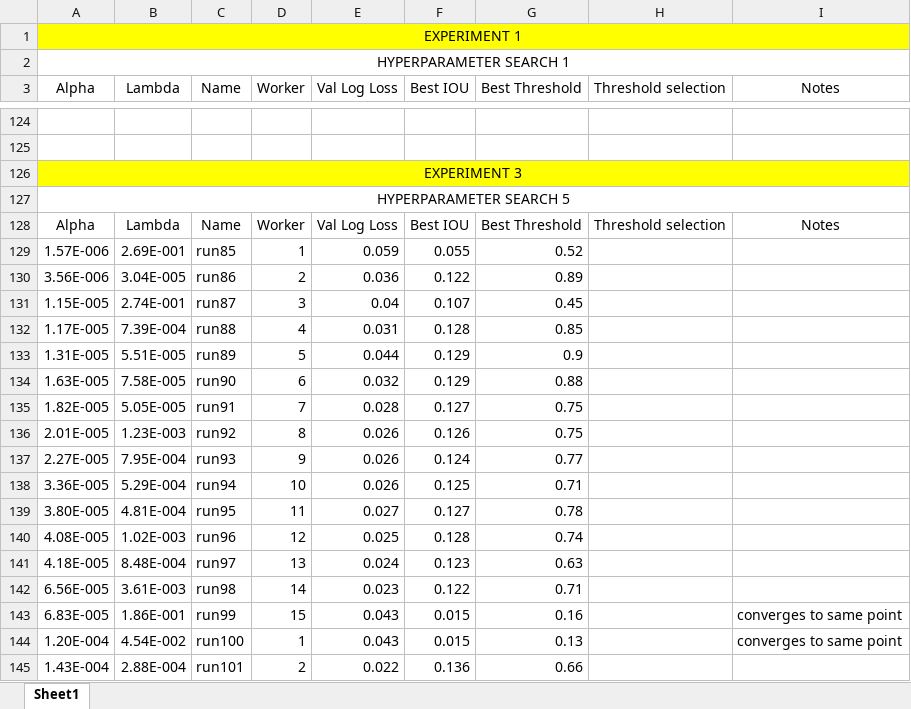
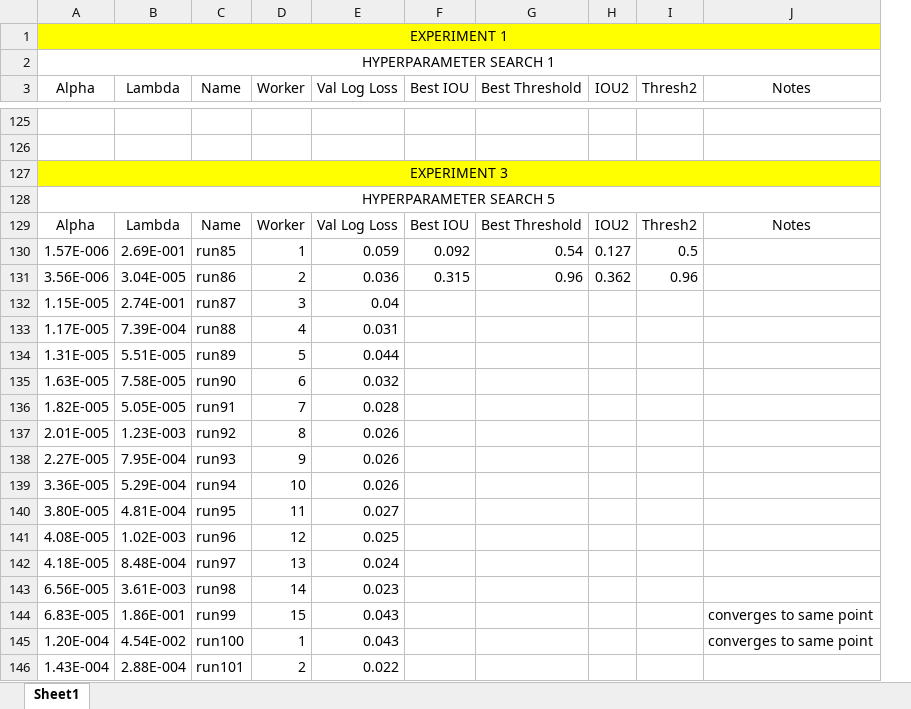
Before and after one commit to ecobost/cnn4brca, an Excel workbook: experiments/hyperparameters/hyperparemeter_search.xlsx, sheet Sheet1, drawn as a sheet; only a part is shown, gaps mark what is left out; values as stored, in another font and other column widths than the file's, no borders; removed rows and columns are numbered as before the commit, all else as after; the diff covers the shown part only; the diff names each change by its address in the sheet, - before the commit and + after, or states it on an @@ line.

```diff
--- a/experiments/hyperparameters/hyperparemeter_search.xlsx (sheet Sheet1)
+++ b/experiments/hyperparameters/hyperparemeter_search.xlsx (sheet Sheet1)
-column H (Threshold selection), row 128: Threshold selection
+column H (IOU2), rows 129-131: IOU2 | 0.127 | 0.362
+column I (Thresh2), rows 129-131: Thresh2 | 0.5 | 0.96
-F130 (Best IOU): 0.055
+F130 (Best IOU): 0.092
-G130 (Best Threshold): 0.52
+G130 (Best Threshold): 0.54
-F131 (Best IOU): 0.122
+F131 (Best IOU): 0.315
-G131 (Best Threshold): 0.89
+G131 (Best Threshold): 0.96
-F132 (Best IOU): 0.107
+F132 (Best IOU): (empty)
-G132 (Best Threshold): 0.45
+G132 (Best Threshold): (empty)
-F133 (Best IOU): 0.128
+F133 (Best IOU): (empty)
-G133 (Best Threshold): 0.85
+G133 (Best Threshold): (empty)
-F134:F135 (Best IOU): 0.129
+F134:F135 (Best IOU): (empty)
-G134 (Best Threshold): 0.9
+G134 (Best Threshold): (empty)
-G135 (Best Threshold): 0.88
+G135 (Best Threshold): (empty)
-F136 (Best IOU): 0.127
+F136 (Best IOU): (empty)
-G136:G137 (Best Threshold): 0.75
+G136:G137 (Best Threshold): (empty)
-F137 (Best IOU): 0.126
+F137 (Best IOU): (empty)
-F138 (Best IOU): 0.124
+F138 (Best IOU): (empty)
-G138 (Best Threshold): 0.77
+G138 (Best Threshold): (empty)
-F139 (Best IOU): 0.125
+F139 (Best IOU): (empty)
-G139 (Best Threshold): 0.71
+G139 (Best Threshold): (empty)
-F140 (Best IOU): 0.127
+F140 (Best IOU): (empty)
-G140 (Best Threshold): 0.78
+G140 (Best Threshold): (empty)
-F141 (Best IOU): 0.128
+F141 (Best IOU): (empty)
-G141 (Best Threshold): 0.74
+G141 (Best Threshold): (empty)
-F142 (Best IOU): 0.123
+F142 (Best IOU): (empty)
-G142 (Best Threshold): 0.63
+G142 (Best Threshold): (empty)
-F143 (Best IOU): 0.122
+F143 (Best IOU): (empty)
-G143 (Best Threshold): 0.71
+G143 (Best Threshold): (empty)
-F144:F145 (Best IOU): 0.015
+F144:F145 (Best IOU): (empty)
-G144 (Best Threshold): 0.16
+G144 (Best Threshold): (empty)
-G145 (Best Threshold): 0.13
+G145 (Best Threshold): (empty)
-F146 (Best IOU): 0.136
+F146 (Best IOU): (empty)
-G146 (Best Threshold): 0.66
+G146 (Best Threshold): (empty)
```
Also changed, not shown: 10 added rows, 9 removed rows and 134 edited cells elsewhere in this sheet, 16 other files.
